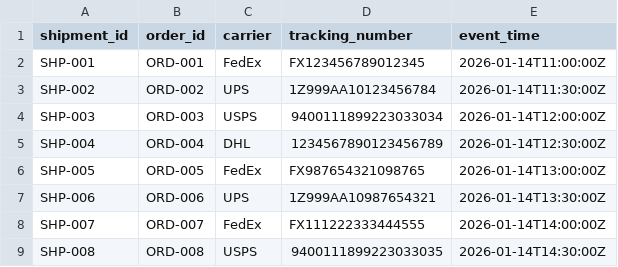
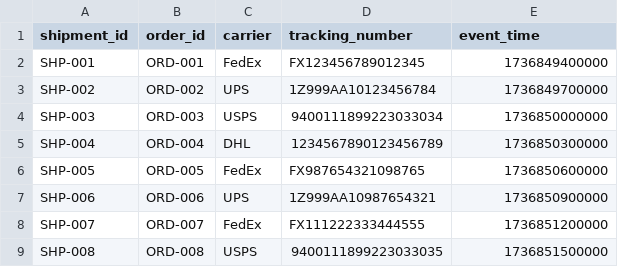
Before and after one commit to velostreamai/velostream, a CSV file: demo/test_harness_examples/data/shipments_join_test.csv, drawn as a sheet.

```diff
--- a/demo/test_harness_examples/data/shipments_join_test.csv
+++ b/demo/test_harness_examples/data/shipments_join_test.csv
@@ -1,9 +1,9 @@
 shipment_id,order_id,carrier,tracking_number,event_time
-SHP-001,ORD-001,FedEx,FX123456789012345,2026-01-14T11:00:00Z
-SHP-002,ORD-002,UPS,1Z999AA10123456784,2026-01-14T11:30:00Z
-SHP-003,ORD-003,USPS,9400111899223033034,2026-01-14T12:00:00Z
-SHP-004,ORD-004,DHL,1234567890123456789,2026-01-14T12:30:00Z
-SHP-005,ORD-005,FedEx,FX987654321098765,2026-01-14T13:00:00Z
-SHP-006,ORD-006,UPS,1Z999AA10987654321,2026-01-14T13:30:00Z
-SHP-007,ORD-007,FedEx,FX111222333444555,2026-01-14T14:00:00Z
-SHP-008,ORD-008,USPS,9400111899223033035,2026-01-14T14:30:00Z
+SHP-001,ORD-001,FedEx,FX123456789012345,1736849400000
+SHP-002,ORD-002,UPS,1Z999AA10123456784,1736849700000
+SHP-003,ORD-003,USPS,9400111899223033034,1736850000000
+SHP-004,ORD-004,DHL,1234567890123456789,1736850300000
+SHP-005,ORD-005,FedEx,FX987654321098765,1736850600000
+SHP-006,ORD-006,UPS,1Z999AA10987654321,1736850900000
+SHP-007,ORD-007,FedEx,FX111222333444555,1736851200000
+SHP-008,ORD-008,USPS,9400111899223033035,1736851500000
```
Also changed, not shown: demo/test_harness_examples/data/orders_join_test.csv, 56 other files.
